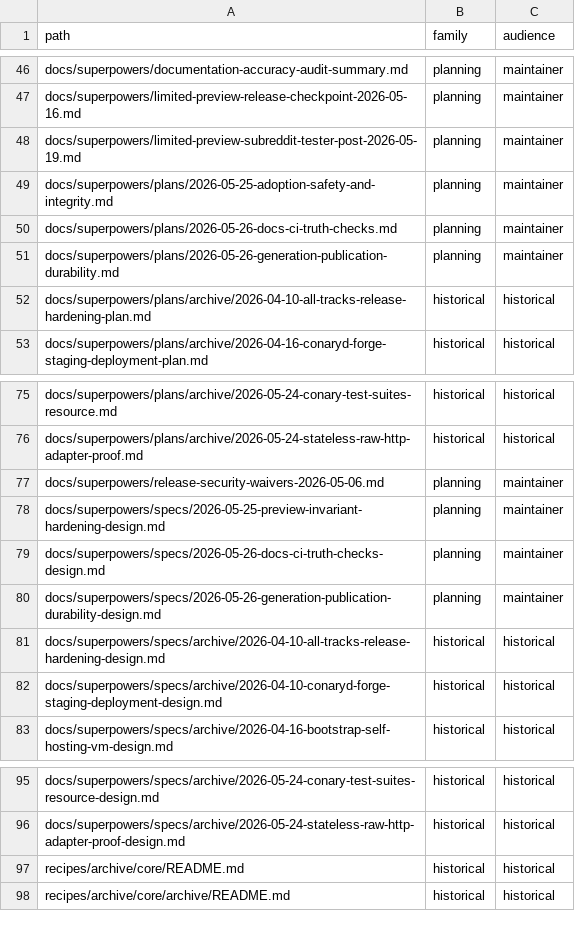
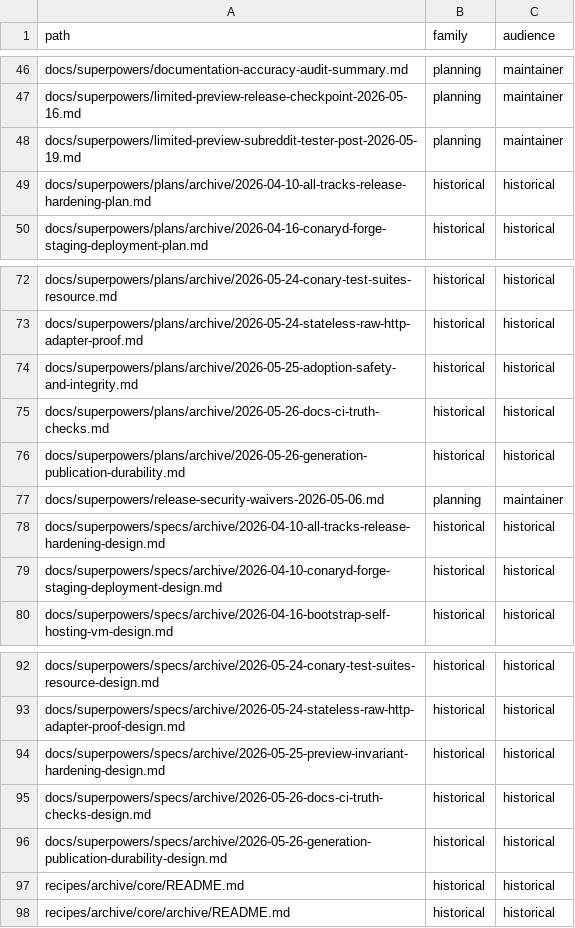
Before and after one commit to ConaryLabs/Conary, a TSV file: docs/superpowers/documentation-accuracy-audit-inventory.tsv, drawn as a sheet; only a part is shown, gaps mark what is left out.

```diff
--- a/docs/superpowers/documentation-accuracy-audit-inventory.tsv
+++ b/docs/superpowers/documentation-accuracy-audit-inventory.tsv
@@ -48,5 +48,2 @@ docs/superpowers/limited-preview-release-checkpoint-2026-05-16.md	planning	maint
 docs/superpowers/limited-preview-subreddit-tester-post-2026-05-19.md	planning	maintainer
-docs/superpowers/plans/2026-05-25-adoption-safety-and-integrity.md	planning	maintainer
-docs/superpowers/plans/2026-05-26-docs-ci-truth-checks.md	planning	maintainer
-docs/superpowers/plans/2026-05-26-generation-publication-durability.md	planning	maintainer
 docs/superpowers/plans/archive/2026-04-10-all-tracks-release-hardening-plan.md	historical	historical
@@ -76,6 +73,6 @@ docs/superpowers/plans/archive/2026-05-24-conary-test-suites-resource.md	histori
 docs/superpowers/plans/archive/2026-05-24-stateless-raw-http-adapter-proof.md	historical	historical
+docs/superpowers/plans/archive/2026-05-25-adoption-safety-and-integrity.md	historical	historical
+docs/superpowers/plans/archive/2026-05-26-docs-ci-truth-checks.md	historical	historical
+docs/superpowers/plans/archive/2026-05-26-generation-publication-durability.md	historical	historical
 docs/superpowers/release-security-waivers-2026-05-06.md	planning	maintainer
-docs/superpowers/specs/2026-05-25-preview-invariant-hardening-design.md	planning	maintainer
-docs/superpowers/specs/2026-05-26-docs-ci-truth-checks-design.md	planning	maintainer
-docs/superpowers/specs/2026-05-26-generation-publication-durability-design.md	planning	maintainer
 docs/superpowers/specs/archive/2026-04-10-all-tracks-release-hardening-design.md	historical	historical
@@ -96,2 +93,5 @@ docs/superpowers/specs/archive/2026-05-24-conary-test-suites-resource-design.md
 docs/superpowers/specs/archive/2026-05-24-stateless-raw-http-adapter-proof-design.md	historical	historical
+docs/superpowers/specs/archive/2026-05-25-preview-invariant-hardening-design.md	historical	historical
+docs/superpowers/specs/archive/2026-05-26-docs-ci-truth-checks-design.md	historical	historical
+docs/superpowers/specs/archive/2026-05-26-generation-publication-durability-design.md	historical	historical
 recipes/archive/core/README.md	historical	historical
```
Also changed, not shown: docs/superpowers/documentation-accuracy-audit-ledger.tsv, 7 other files.
